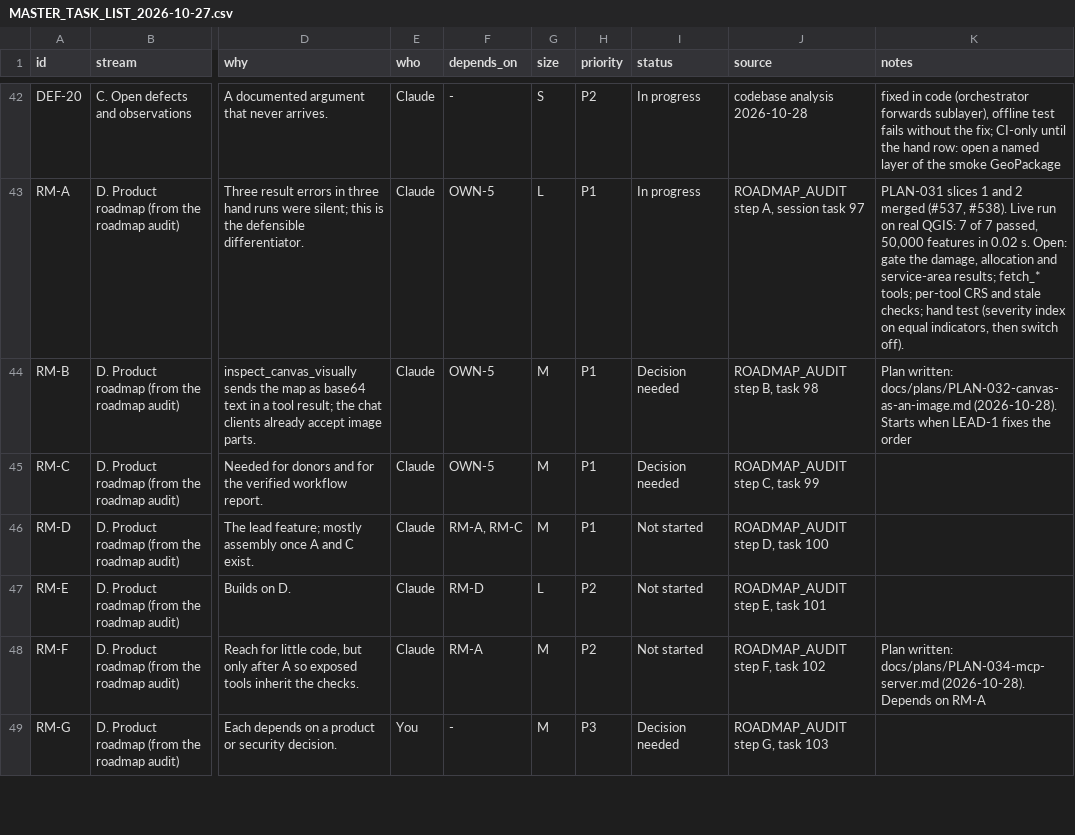
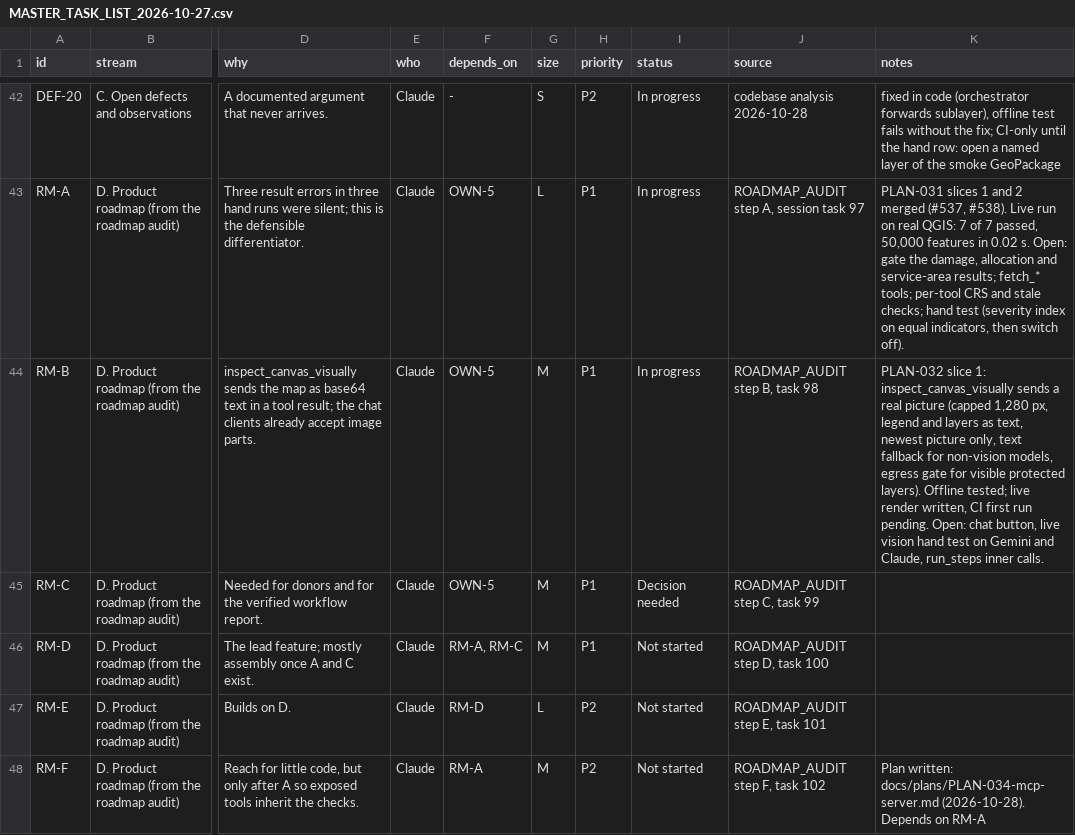
Before and after one commit to http-solution/cartogen-ai-qgis-plugin, a CSV file: docs/MASTER_TASK_LIST_2026-10-27.csv, drawn as a sheet; only a part is shown, gaps mark what is left out; the shorter side is filled out with more unchanged rows; the diff names each change by its address in the sheet, - before the commit and + after, or states it on an @@ line.

```diff
--- a/docs/MASTER_TASK_LIST_2026-10-27.csv
+++ b/docs/MASTER_TASK_LIST_2026-10-27.csv
-I44 (status): Decision needed
+I44 (status): In progress
-K44 (notes): Plan written: docs/plans/PLAN-032-canvas-as-an-image.md (2026-10-28). Starts when LEAD-1 fixes the order
+K44 (notes): PLAN-032 slice 1: inspect_canvas_visually sends a real picture (capped 1,280 px, legend and layers as text, newest picture only, text fallback for non-vision models, egress gate for visible protected layers). Offline tested; live render written, CI first run pending. Open: chat button, live vision hand test on Gemini and Claude, run_steps inner calls.
```
Also changed, not shown: 11 other files.
